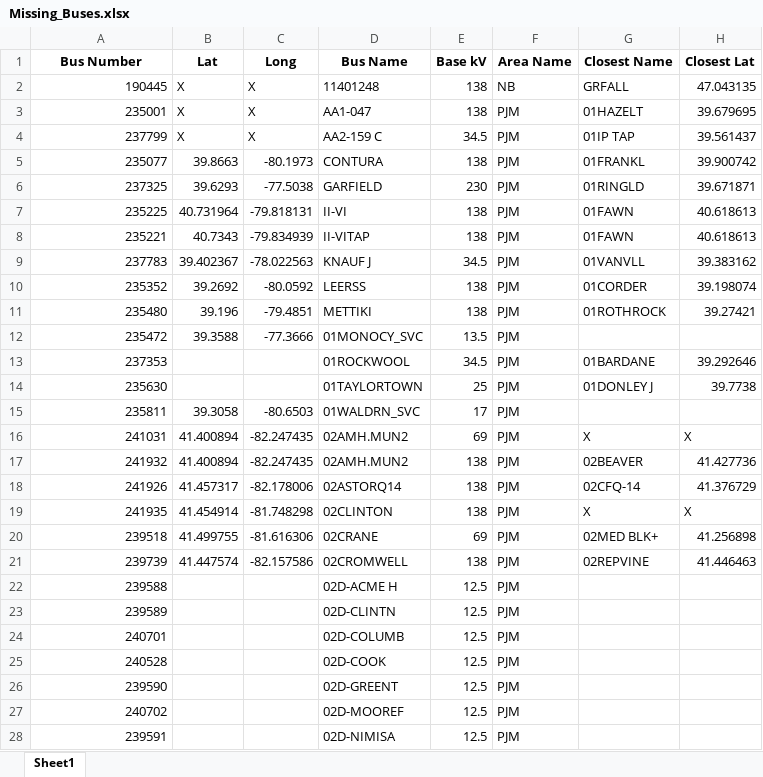
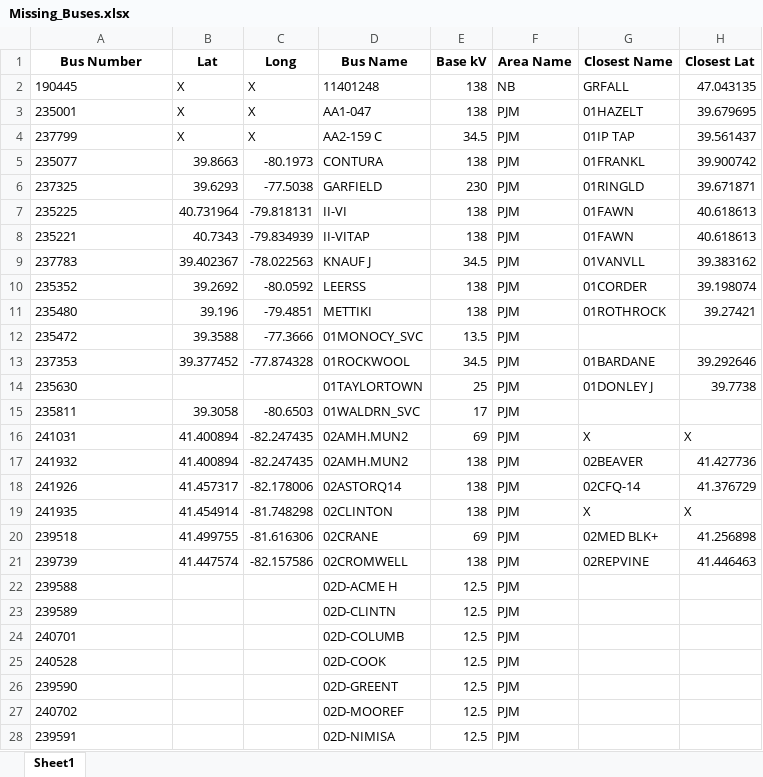
Before and after one commit to skasarab1/2025research, an Excel workbook: Missing_Buses.xlsx, sheet Sheet1, drawn as a sheet; only a part is shown; values as stored, in another font and other column widths than the file's, no borders; the diff covers the shown part only; the diff names each change by its address in the sheet, - before the commit and + after, or states it on an @@ line.

```diff
--- a/Missing_Buses.xlsx (sheet Sheet1)
+++ b/Missing_Buses.xlsx (sheet Sheet1)
-A2:A28 alignment: right
+A2:A28 alignment: left
-B13 (Lat): (empty)
+B13 (Lat): 39.377452
-C13 (Long): (empty)
+C13 (Long): -77.874328
```
Also changed, not shown: 528 edited cells and cell formats elsewhere in this sheet, 11 other files.
